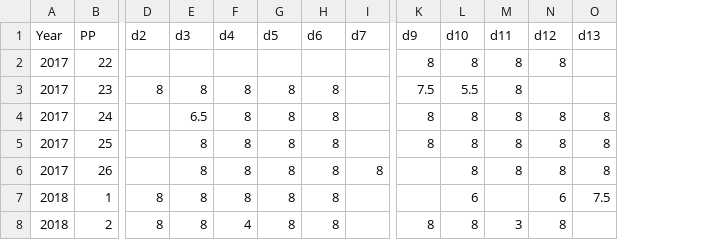
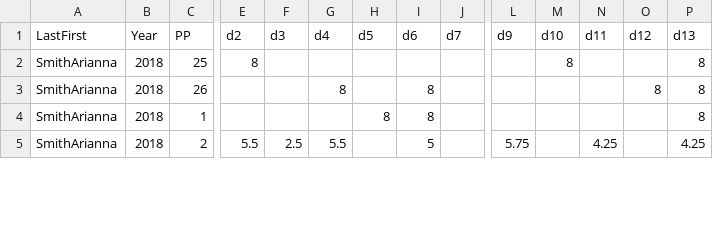
Before and after one commit to ChuckBV/La_tracker, a CSV file: Data/Hoursin.csv, drawn as a sheet; only a part is shown, gaps mark what is left out; removed rows and columns are numbered as before the commit, all else as after; rows hold the shown columns only; the diff covers the shown part only; the diff names each change by its address in the sheet, - before the commit and + after, or states it on an @@ line.

Commit message:
Updating for Adrianna Smith

```diff
--- a/Data/Hoursin.csv
+++ b/Data/Hoursin.csv
+column A (LastFirst), rows 2-5: all SmithArianna
-row 2: 2017 | 22 |  |  |  |  |  |  | 8 | 8 | 8 | 8
-row 3: 2017 | 23 | 8 | 8 | 8 | 8 | 8 |  | 7.5 | 5.5 | 8
-row 4: 2017 | 24 |  | 6.5 | 8 | 8 | 8 |  | 8 | 8 | 8 | 8 | 8
-B2:B3 (Year): 2017
+B2:B3 (Year): 2018
-E2 (d2): (empty)
+E2 (d2): 8
-F2:F4 (d3): 8
+F2:F4 (d3): (empty)
-G2 (d4): 8
+G2 (d4): (empty)
-H2:H3 (d5): 8
+H2:H3 (d5): (empty)
-I2 (d6): 8
+I2 (d6): (empty)
-L2 (d9): 8
+L2 (d9): (empty)
-N2:N3 (d11): 8
+N2:N3 (d11): (empty)
-O2 (d12): 8
+O2 (d12): (empty)
-J3 (d7): 8
+J3 (d7): (empty)
-M3 (d10): 8
+M3 (d10): (empty)
-E4 (d2): 8
+E4 (d2): (empty)
-G4 (d4): 8
+G4 (d4): (empty)
-M4 (d10): 6
+M4 (d10): (empty)
-O4 (d12): 6
+O4 (d12): (empty)
-P4 (d13): 7.5
+P4 (d13): 8
-E5 (d2): 8
+E5 (d2): 5.5
-F5 (d3): 8
+F5 (d3): 2.5
-G5 (d4): 4
+G5 (d4): 5.5
-H5 (d5): 8
+H5 (d5): (empty)
-I5 (d6): 8
+I5 (d6): 5
-L5 (d9): 8
+L5 (d9): 5.75
-M5 (d10): 8
+M5 (d10): (empty)
-N5 (d11): 3
+N5 (d11): 4.25
-O5 (d12): 8
+O5 (d12): (empty)
-P5 (d13): (empty)
+P5 (d13): 4.25
```
Also changed, not shown: 3 added rows and 111 edited cells elsewhere in this file, Results/Hoursout.csv, 2 other files.
